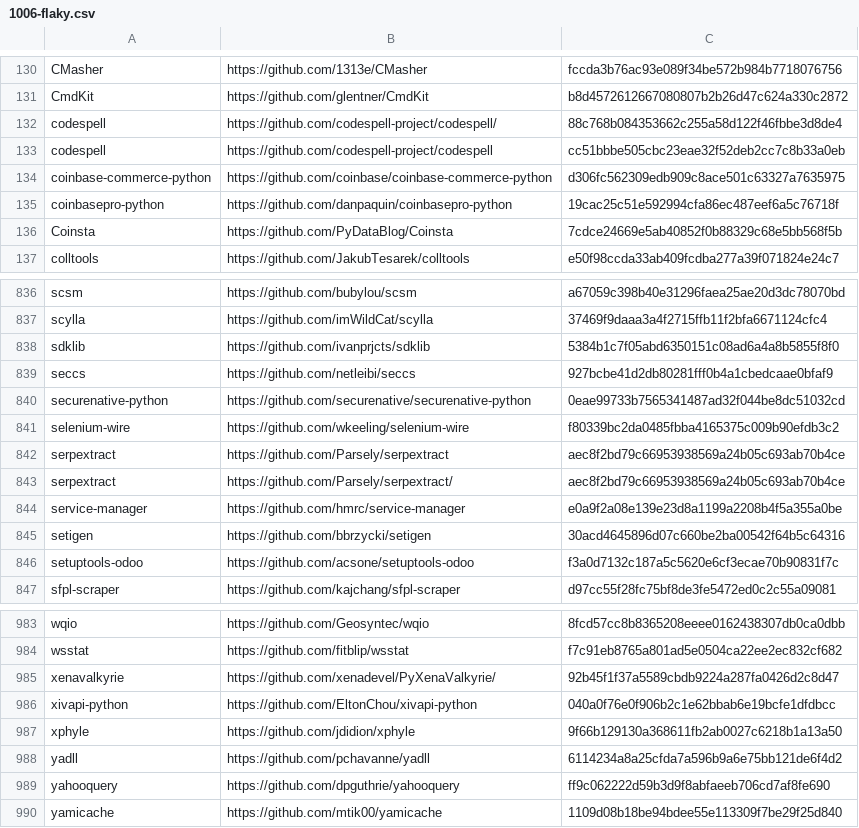
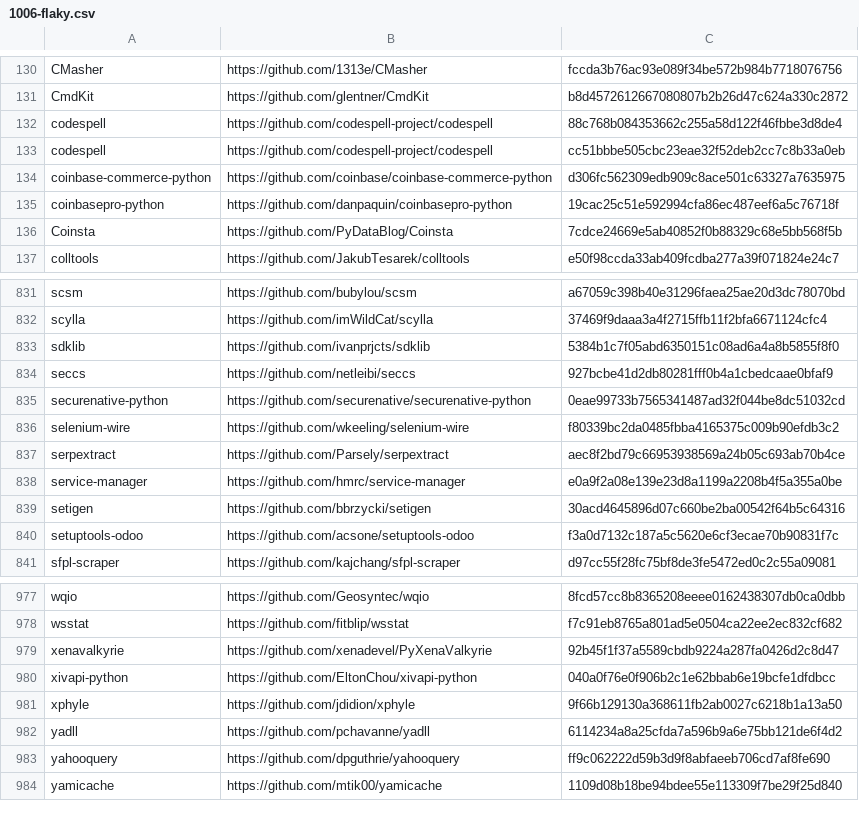
Before and after one commit to Anjiang-Wei/FlaPy, a CSV file: 1006-flaky.csv, drawn as a sheet; only a part is shown, gaps mark what is left out; the diff covers the shown part only.

Commit message:
actually there are only 1000 flaky projects in the dataset

```diff
--- a/1006-flaky.csv
+++ b/1006-flaky.csv
@@ -131,3 +131,3 @@ CMasher,https://github.com/1313e/CMasher,fccda3b76ac93e089f34be572b984b771807675
 CmdKit,https://github.com/glentner/CmdKit,b8d4572612667080807b2b26d47c624a330c2872
-codespell,https://github.com/codespell-project/codespell/,88c768b084353662c255a58d122f46fbbe3d8de4
+codespell,https://github.com/codespell-project/codespell,88c768b084353662c255a58d122f46fbbe3d8de4
 codespell,https://github.com/codespell-project/codespell,cc51bbbe505cbc23eae32f52deb2cc7c8b33a0eb
@@ -842,3 +837,2 @@ selenium-wire,https://github.com/wkeeling/selenium-wire,f80339bc2da0485fbba41653
 serpextract,https://github.com/Parsely/serpextract,aec8f2bd79c66953938569a24b05c693ab70b4ce
-serpextract,https://github.com/Parsely/serpextract/,aec8f2bd79c66953938569a24b05c693ab70b4ce
 service-manager,https://github.com/hmrc/service-manager,e0a9f2a08e139e23d8a1199a2208b4f5a355a0be
@@ -984,3 +978,3 @@ wqio,https://github.com/Geosyntec/wqio,8fcd57cc8b8365208eeee0162438307db0ca0dbb
 wsstat,https://github.com/fitblip/wsstat,f7c91eb8765a801ad5e0504ca22ee2ec832cf682
-xenavalkyrie,https://github.com/xenadevel/PyXenaValkyrie/,92b45f1f37a5589cbdb9224a287fa0426d2c8d47
+xenavalkyrie,https://github.com/xenadevel/PyXenaValkyrie,92b45f1f37a5589cbdb9224a287fa0426d2c8d47
 xivapi-python,https://github.com/EltonChou/xivapi-python,040a0f76e0f906b2c1e62bbab6e19bcfe1dfdbcc
```
Also changed, not shown: 5 removed rows elsewhere in this file.
